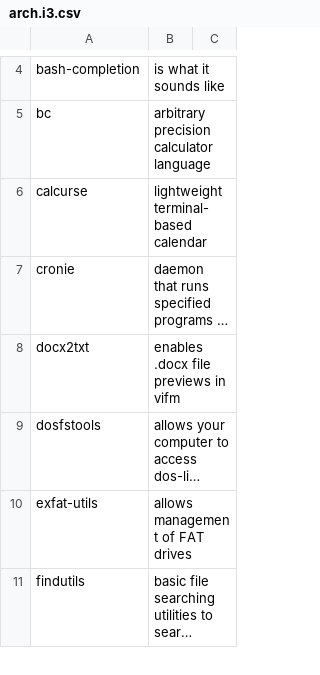
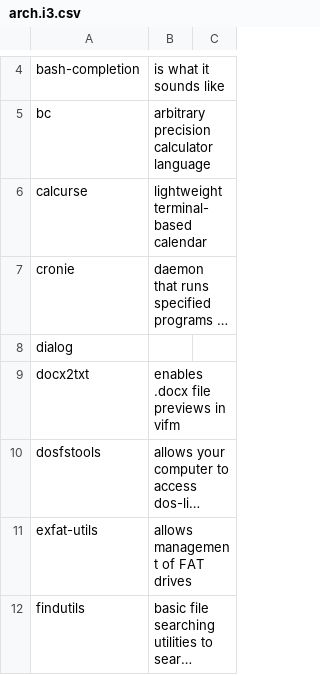
Before and after one commit to ispanos/anergos, a CSV file: programs/arch.i3.csv, drawn as a sheet; only a part is shown, gaps mark what is left out; long unchanged cells end in …; the diff names each change by its address in the sheet, - before the commit and + after, or states it on an @@ line.

```diff
--- a/programs/arch.i3.csv
+++ b/programs/arch.i3.csv
+row 8: dialog
```
Also changed, not shown: 1 other file.
